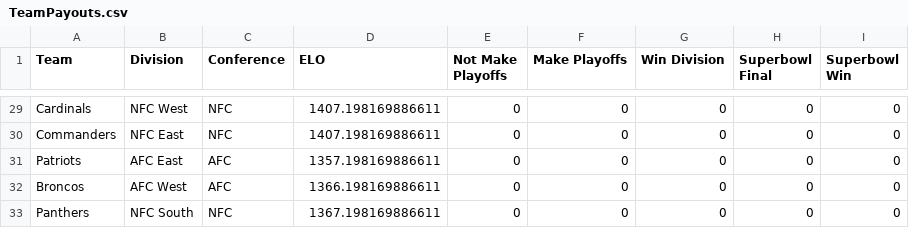
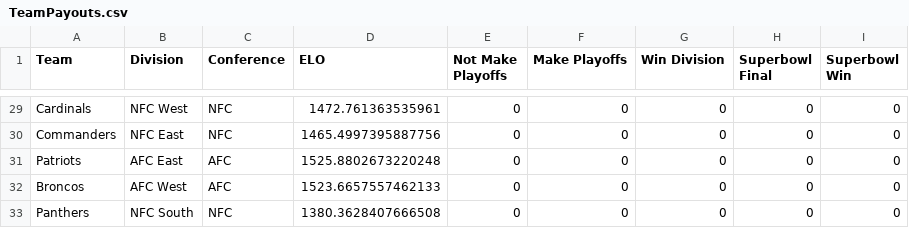
Before and after one commit to The-CTra1n/NFL, a CSV file: TeamPayouts.csv, drawn as a sheet; only a part is shown, gaps mark what is left out; the diff covers the shown part only; the diff names each change by its address in the sheet, - before the commit and + after, or states it on an @@ line.

```diff
--- a/TeamPayouts.csv
+++ b/TeamPayouts.csv
-D29 (ELO): 1407.198169886611
+D29 (ELO): 1472.761363535961
-D30 (ELO): 1407.198169886611
+D30 (ELO): 1465.4997395887756
-D31 (ELO): 1357.198169886611
+D31 (ELO): 1525.8802673220248
-D32 (ELO): 1366.198169886611
+D32 (ELO): 1523.6657557462133
-D33 (ELO): 1367.198169886611
+D33 (ELO): 1380.3628407666508
```
Also changed, not shown: 27 edited cells elsewhere in this file, GameResults.csv, 1 other file.
